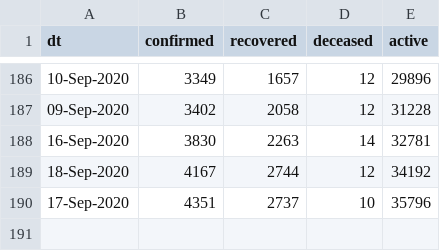
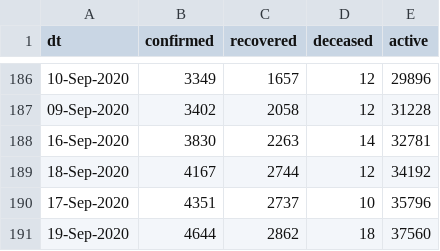
Before and after one commit to vsbabu/covid19_fb_ts, a CSV file: kl.csv, drawn as a sheet; only a part is shown, gaps mark what is left out.

```diff
--- a/kl.csv
+++ b/kl.csv
@@ -190 +190,2 @@ dt,confirmed,recovered,deceased,active
 17-Sep-2020,4351,2737,10,35796
+19-Sep-2020,4644,2862,18,37560
```
Also changed, not shown: daily.csv, ka.csv, 39 other files.
